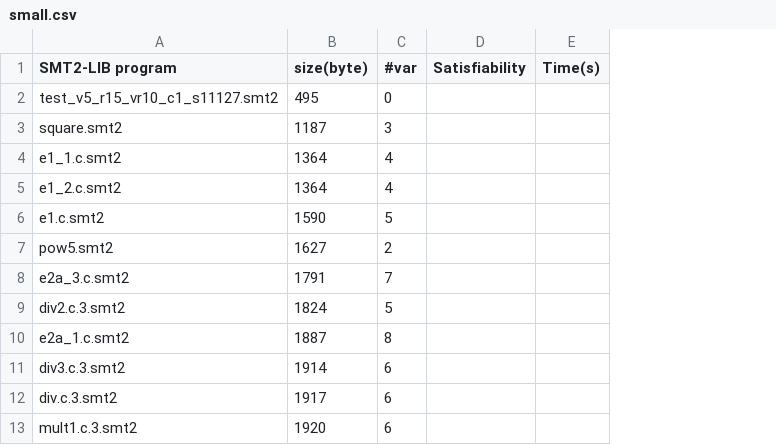
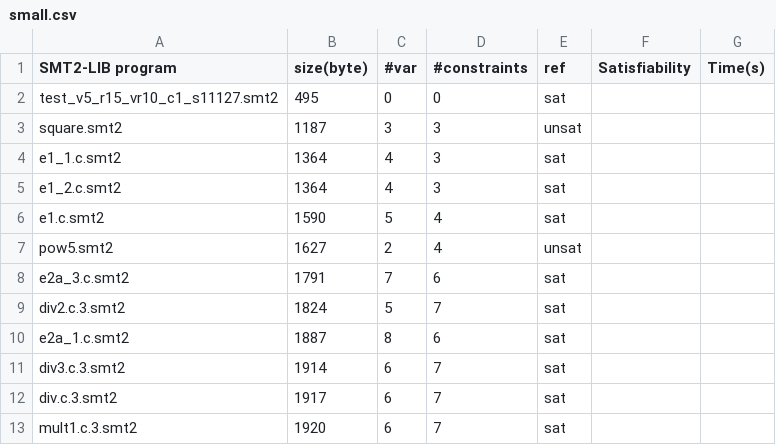
Before and after one commit to stagesat-solver/stagesat, a CSV file: experiment/small.csv, drawn as a sheet; only a part is shown; the diff names each change by its address in the sheet, - before the commit and + after, or states it on an @@ line.

Commit message:
add experiment csv template

```diff
--- a/experiment/small.csv
+++ b/experiment/small.csv
+column D (#constraints), rows 2-13: 0 | 3 | 3 | 3 | 4 | 4 | 6 | 7 | 6 | 7 | 7 | 7
+column E (ref), rows 2-13: sat | unsat | sat | sat | sat | unsat | sat | sat | sat | sat | sat | sat
```
Also changed, not shown: experiment/large.csv, experiment/middle.csv, 6 other files.
